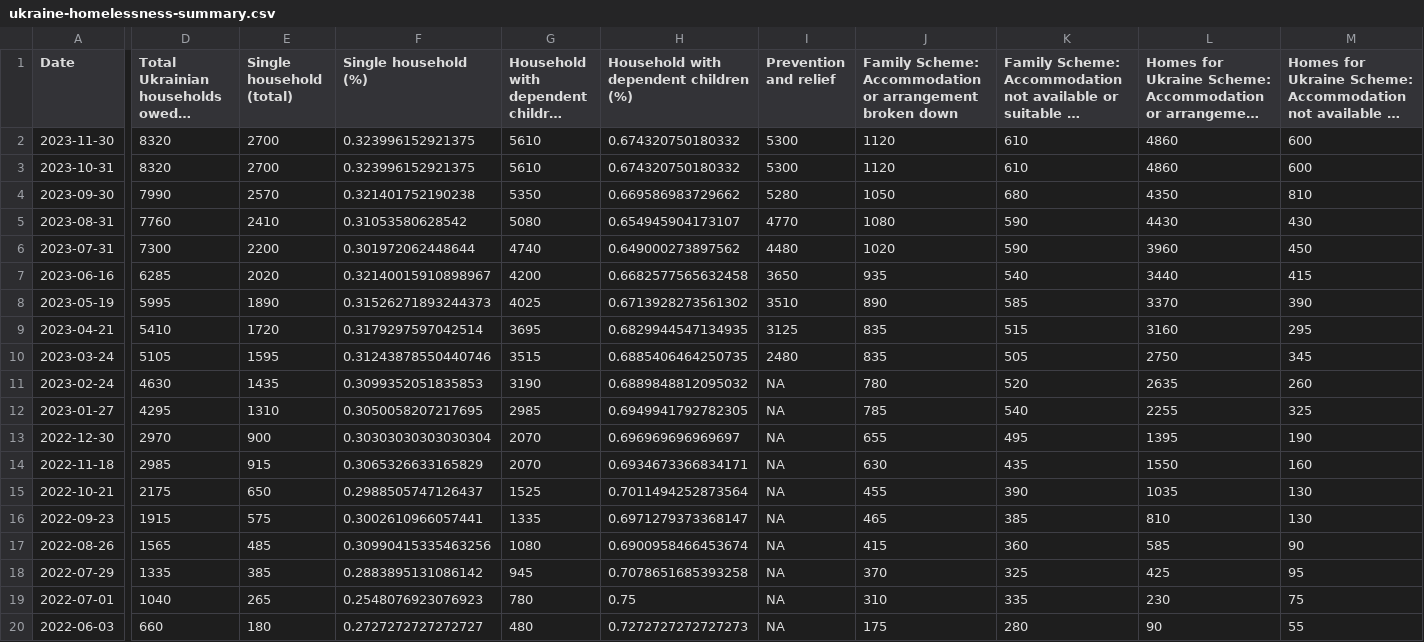
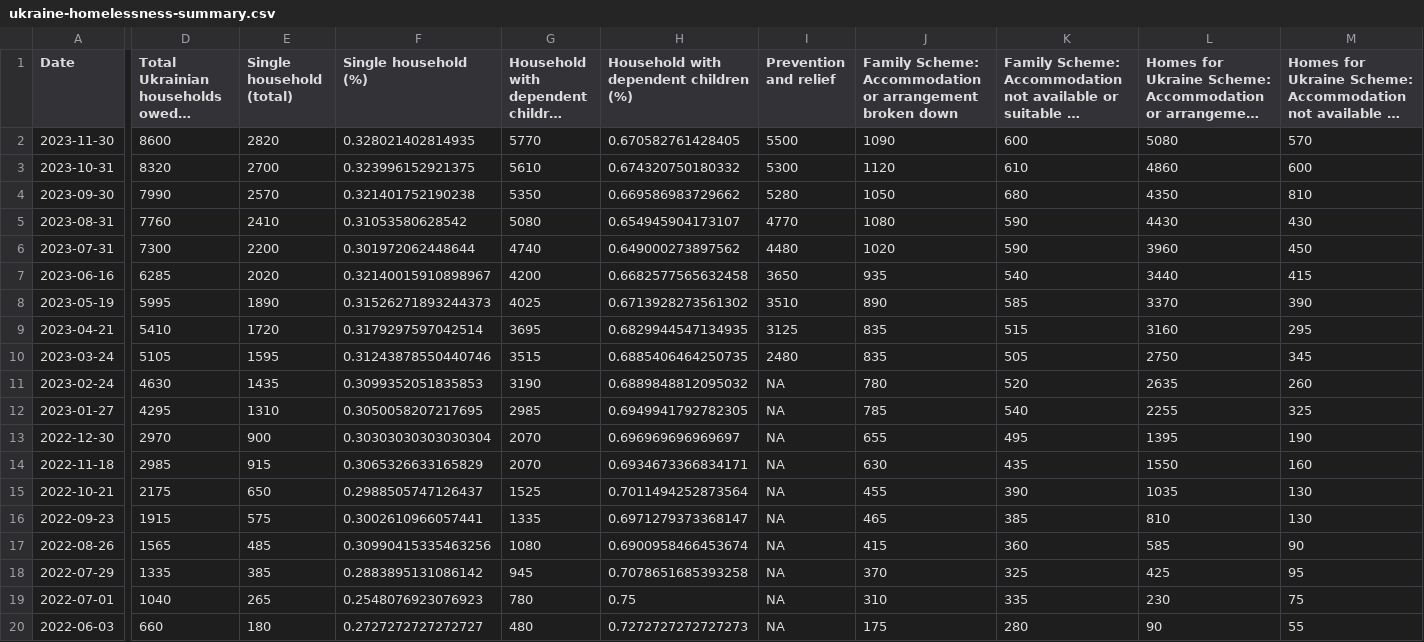
Before and after one commit to britishredcrosssociety/ukraine-analyses, a CSV file: output-data/homelessness/ukraine-homelessness-summary.csv, drawn as a sheet; only a part is shown, gaps mark what is left out; long unchanged cells end in …; the diff covers the shown part only; the diff names each change by its address in the sheet, - before the commit and + after, or states it on an @@ line.

Commit message:
Amend typo in homelessness code and regenerate Nov figures

```diff
--- a/output-data/homelessness/ukraine-homelessness-summary.csv
+++ b/output-data/homelessness/ukraine-homelessness-summary.csv
-D2: 8320
+D2: 8600
-E2 (Single household (total)): 2700
+E2 (Single household (total)): 2820
-F2 (Single household (%)): 0.323996152921375
+F2 (Single household (%)): 0.328021402814935
-G2: 5610
+G2: 5770
-H2: 0.674320750180332
+H2: 0.670582761428405
-I2 (Prevention and relief): 5300
+I2 (Prevention and relief): 5500
-J2: 1120
+J2: 1090
-K2: 610
+K2: 600
-L2: 4860
+L2: 5080
-M2: 600
+M2: 570
```
Also changed, not shown: 8 edited cells elsewhere in this file, 1 other file.
